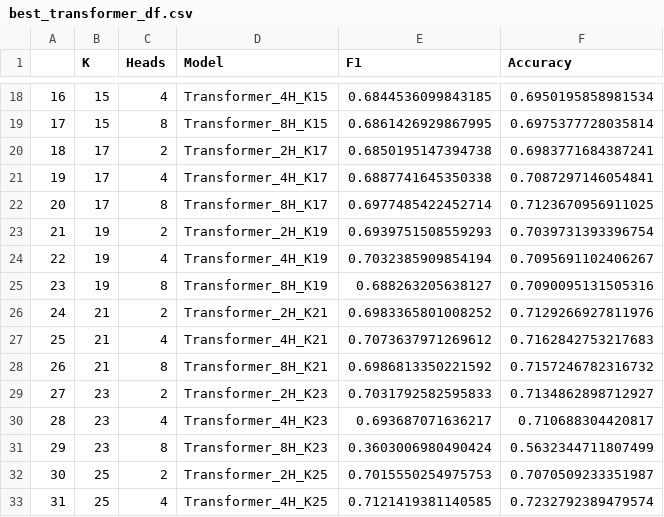
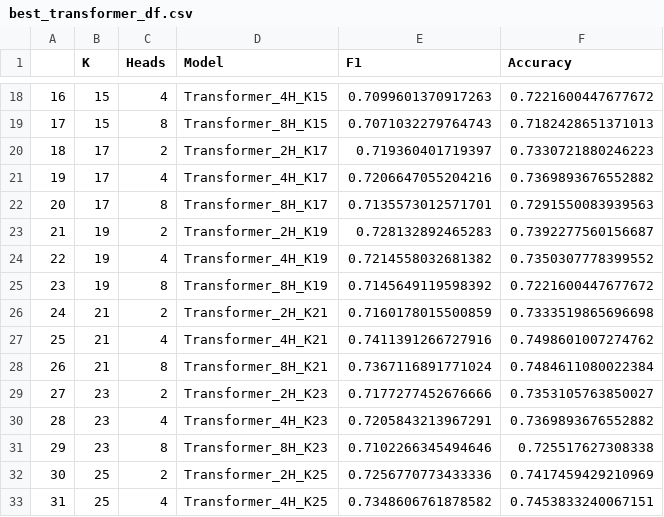
Before and after one commit to MislavCaleta/multirelational-graph-topology-for-downstream-wildfire-tasks, a CSV file: outputs/tables/best_transformer_df.csv, drawn as a sheet; only a part is shown, gaps mark what is left out; the diff covers the shown part only.

```diff
--- a/outputs/tables/best_transformer_df.csv
+++ b/outputs/tables/best_transformer_df.csv
@@ -18,16 +18,16 @@
-16,15,4,Transformer_4H_K15,0.6844536099843185,0.6950195858981534
-17,15,8,Transformer_8H_K15,0.6861426929867995,0.6975377728035814
-18,17,2,Transformer_2H_K17,0.6850195147394738,0.6983771684387241
-19,17,4,Transformer_4H_K17,0.6887741645350338,0.7087297146054841
-20,17,8,Transformer_8H_K17,0.6977485422452714,0.7123670956911025
-21,19,2,Transformer_2H_K19,0.6939751508559293,0.7039731393396754
-22,19,4,Transformer_4H_K19,0.7032385909854194,0.7095691102406267
-23,19,8,Transformer_8H_K19,0.688263205638127,0.7090095131505316
-24,21,2,Transformer_2H_K21,0.6983365801008252,0.7129266927811976
-25,21,4,Transformer_4H_K21,0.7073637971269612,0.7162842753217683
-26,21,8,Transformer_8H_K21,0.6986813350221592,0.7157246782316732
-27,23,2,Transformer_2H_K23,0.7031792582595833,0.7134862898712927
-28,23,4,Transformer_4H_K23,0.693687071636217,0.710688304420817
-29,23,8,Transformer_8H_K23,0.3603006980490424,0.5632344711807499
-30,25,2,Transformer_2H_K25,0.7015550254975753,0.7070509233351987
-31,25,4,Transformer_4H_K25,0.7121419381140585,0.7232792389479574
+16,15,4,Transformer_4H_K15,0.7099601370917263,0.7221600447677672
+17,15,8,Transformer_8H_K15,0.7071032279764743,0.7182428651371013
+18,17,2,Transformer_2H_K17,0.719360401719397,0.7330721880246223
+19,17,4,Transformer_4H_K17,0.7206647055204216,0.7369893676552882
+20,17,8,Transformer_8H_K17,0.7135573012571701,0.7291550083939563
+21,19,2,Transformer_2H_K19,0.728132892465283,0.7392277560156687
+22,19,4,Transformer_4H_K19,0.7214558032681382,0.7350307778399552
+23,19,8,Transformer_8H_K19,0.7145649119598392,0.7221600447677672
+24,21,2,Transformer_2H_K21,0.7160178015500859,0.7333519865696698
+25,21,4,Transformer_4H_K21,0.7411391266727916,0.7498601007274762
+26,21,8,Transformer_8H_K21,0.7367116891771024,0.7484611080022384
+27,23,2,Transformer_2H_K23,0.7177277452676666,0.7353105763850027
+28,23,4,Transformer_4H_K23,0.7205843213967291,0.7369893676552882
+29,23,8,Transformer_8H_K23,0.7102266345494646,0.725517627308338
+30,25,2,Transformer_2H_K25,0.7256770773433336,0.7417459429210969
+31,25,4,Transformer_4H_K25,0.7348606761878582,0.7453833240067151
```
Also changed, not shown: 34 edited cells elsewhere in this file, outputs/tables/report_df.csv, 3 other files.
